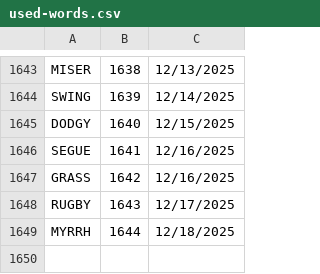
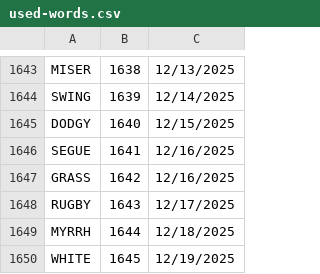
Before and after one commit to chaisty/WordleMatch, a CSV file: wwwroot/used-words.csv, drawn as a sheet; only a part is shown, gaps mark what is left out; the diff names each change by its address in the sheet, - before the commit and + after, or states it on an @@ line.

```diff
--- a/wwwroot/used-words.csv
+++ b/wwwroot/used-words.csv
+row 1650: WHITE | 1645 | 12/19/2025
```
Also changed, not shown: wwwroot/word-hints.csv.
